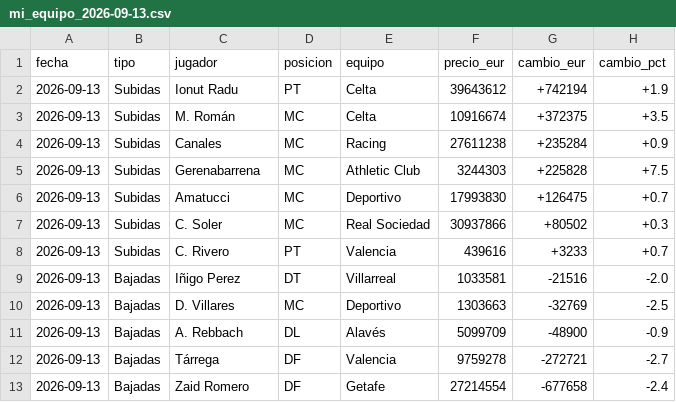
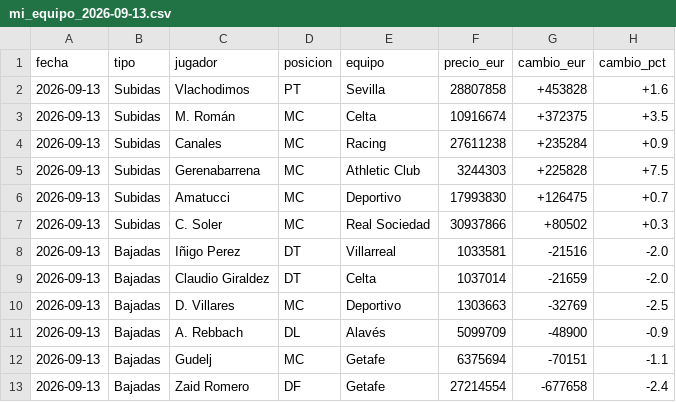
Before and after one commit to aquintero89/mercado-fantasy, a CSV file: mi_equipo_2026-09-13.csv, drawn as a sheet; removed rows and columns are numbered as before the commit, all else as after; the diff names each change by its address in the sheet, - before the commit and + after, or states it on an @@ line.

```diff
--- a/mi_equipo_2026-09-13.csv
+++ b/mi_equipo_2026-09-13.csv
-row 2: 2026-09-13 | Subidas | Ionut Radu | PT | Celta | 39643612 | +742194 | +1.9
+row 2: 2026-09-13 | Subidas | Vlachodimos | PT | Sevilla | 28807858 | +453828 | +1.6
-row 8: 2026-09-13 | Subidas | C. Rivero | PT | Valencia | 439616 | +3233 | +0.7
+row 9: 2026-09-13 | Bajadas | Claudio Giraldez | DT | Celta | 1037014 | -21659 | -2.0
-row 12: 2026-09-13 | Bajadas | Tárrega | DF | Valencia | 9759278 | -272721 | -2.7
+row 12: 2026-09-13 | Bajadas | Gudelj | MC | Getafe | 6375694 | -70151 | -1.1
```
Also changed, not shown: historico_mi_equipo.csv.
